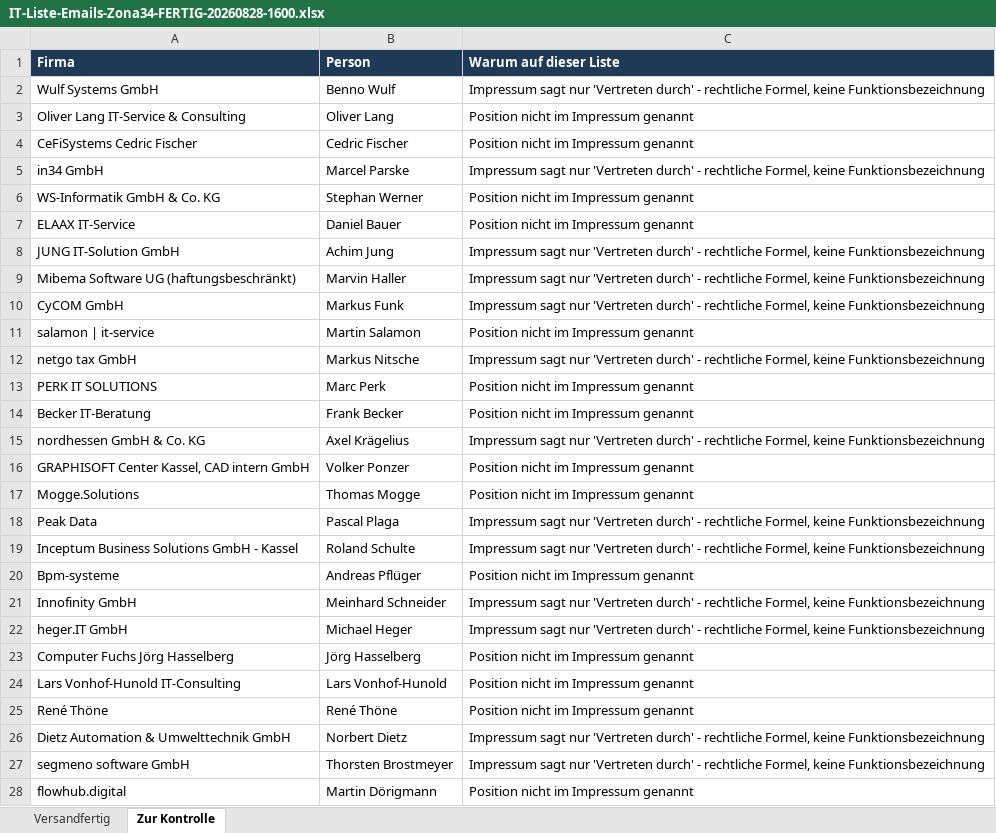
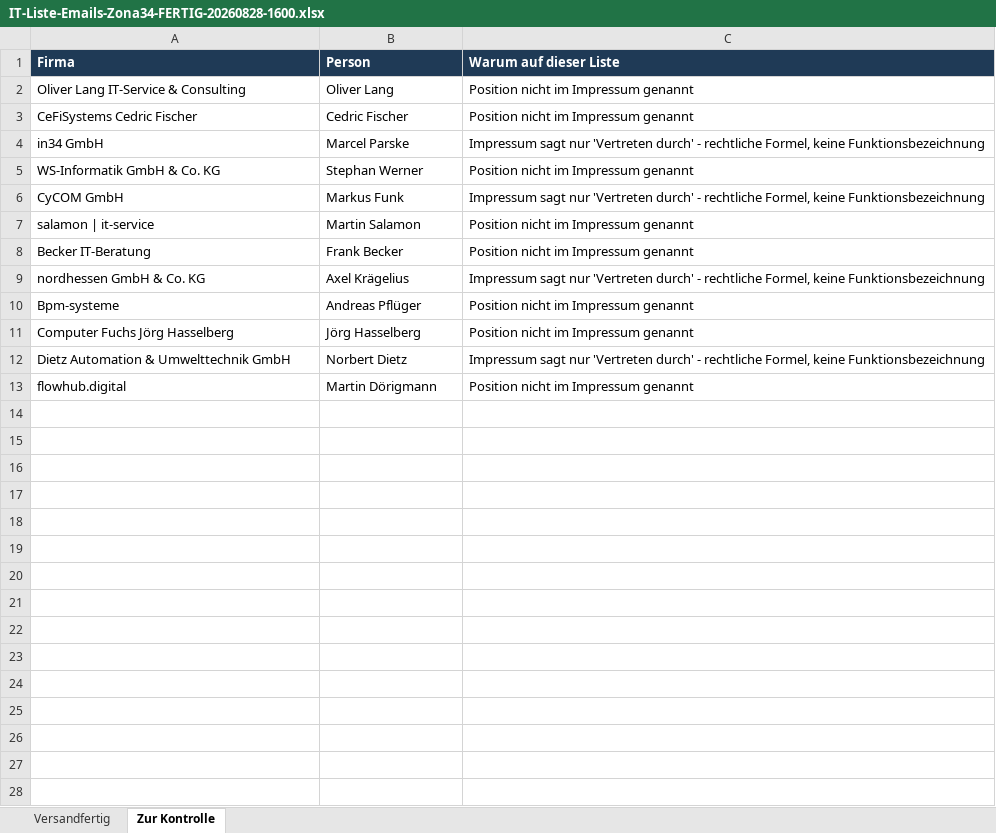
Before and after one commit to dafinaak/ai_coldmailing-system, an Excel workbook: IT-Liste-Emails-Zona34-FERTIG-20260828-1600.xlsx, sheet Zur Kontrolle, drawn as a sheet; only a part is shown; values as stored, in another font and other column widths than the file's, no borders; the diff covers the shown part only; the diff names each change by its address in the sheet, - before the commit and + after, or states it on an @@ line.

```diff
--- a/IT-Liste-Emails-Zona34-FERTIG-20260828-1600.xlsx (sheet Zur Kontrolle)
+++ b/IT-Liste-Emails-Zona34-FERTIG-20260828-1600.xlsx (sheet Zur Kontrolle)
-row 2: Wulf Systems GmbH | Benno Wulf | Impressum sagt nur 'Vertreten durch' - rechtliche Formel, keine Funktionsbezeichnung
-row 7: ELAAX IT‑Service | Daniel Bauer | Position nicht im Impressum genannt
-row 8: JUNG IT-Solution GmbH | Achim Jung | Impressum sagt nur 'Vertreten durch' - rechtliche Formel, keine Funktionsbezeichnung
-row 9: Mibema Software UG (haftungsbeschränkt) | Marvin Haller | Impressum sagt nur 'Vertreten durch' - rechtliche Formel, keine Funktionsbezeichnung
-row 12: netgo tax GmbH | Markus Nitsche | Impressum sagt nur 'Vertreten durch' - rechtliche Formel, keine Funktionsbezeichnung
-row 13: PERK IT SOLUTIONS | Marc Perk | Position nicht im Impressum genannt
-row 16: GRAPHISOFT Center Kassel, CAD intern GmbH | Volker Ponzer | Position nicht im Impressum genannt
-row 17: Mogge.Solutions | Thomas Mogge | Position nicht im Impressum genannt
-row 18: Peak Data | Pascal Plaga | Impressum sagt nur 'Vertreten durch' - rechtliche Formel, keine Funktionsbezeichnung
-row 19: Inceptum Business Solutions GmbH - Kassel | Roland Schulte | Impressum sagt nur 'Vertreten durch' - rechtliche Formel, keine Funktionsbezeichnung
-row 21: Innofinity GmbH | Meinhard Schneider | Impressum sagt nur 'Vertreten durch' - rechtliche Formel, keine Funktionsbezeichnung
-row 22: heger.IT GmbH | Michael Heger | Impressum sagt nur 'Vertreten durch' - rechtliche Formel, keine Funktionsbezeichnung
-row 24: Lars Vonhof-Hunold IT-Consulting | Lars Vonhof-Hunold | Position nicht im Impressum genannt
-row 25: René Thöne | René Thöne | Position nicht im Impressum genannt
-row 27: segmeno software GmbH | Thorsten Brostmeyer | Impressum sagt nur 'Vertreten durch' - rechtliche Formel, keine Funktionsbezeichnung
```
Also changed, not shown: 1 removed row elsewhere in this sheet, sheet Versandfertig, IT-Liste-Emails-Zona32-FERTIG-20260821-1651.xlsx, IT-Liste-Emails-Zona33-FERTIG-20260828-1503.xlsx, 6 other files.
